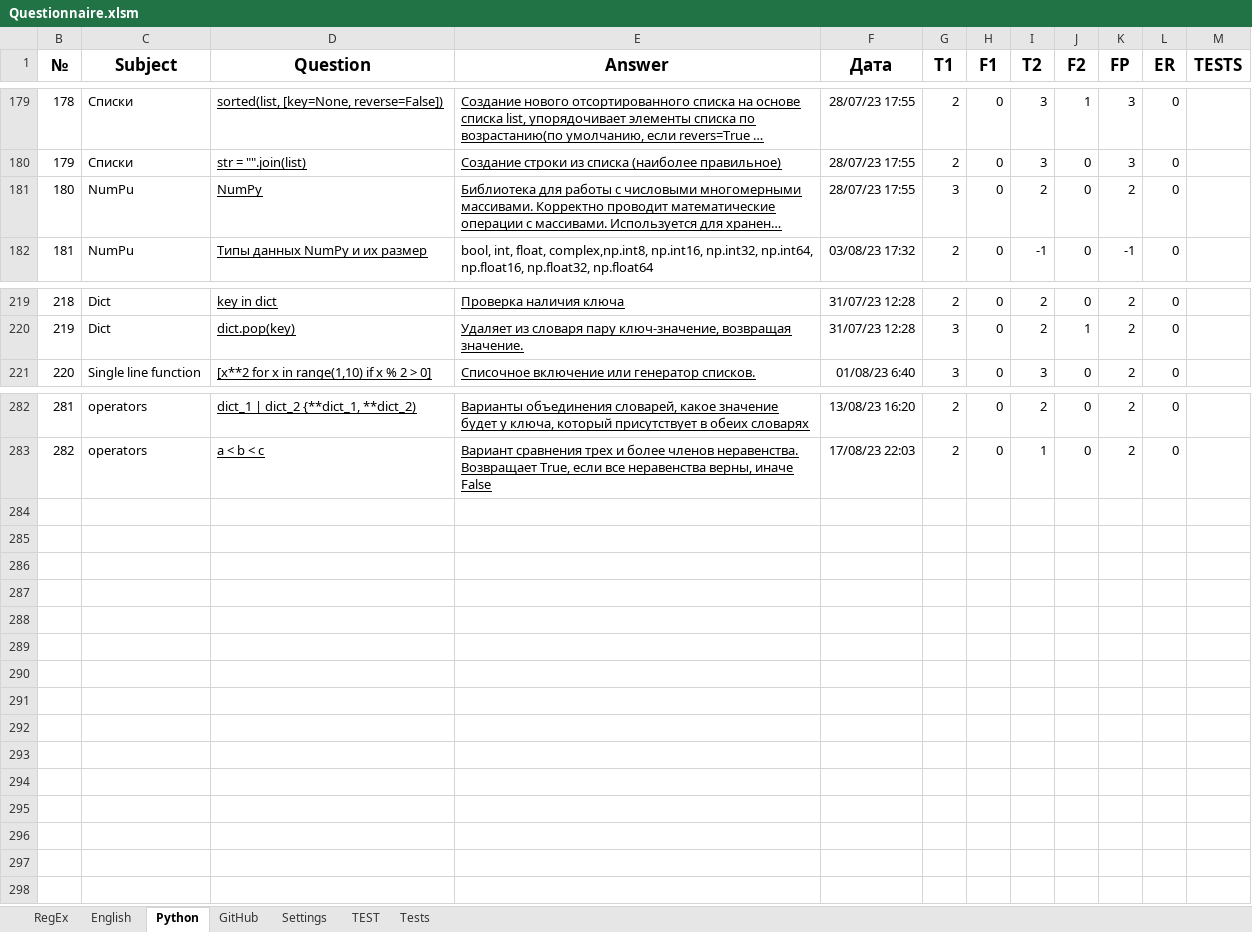
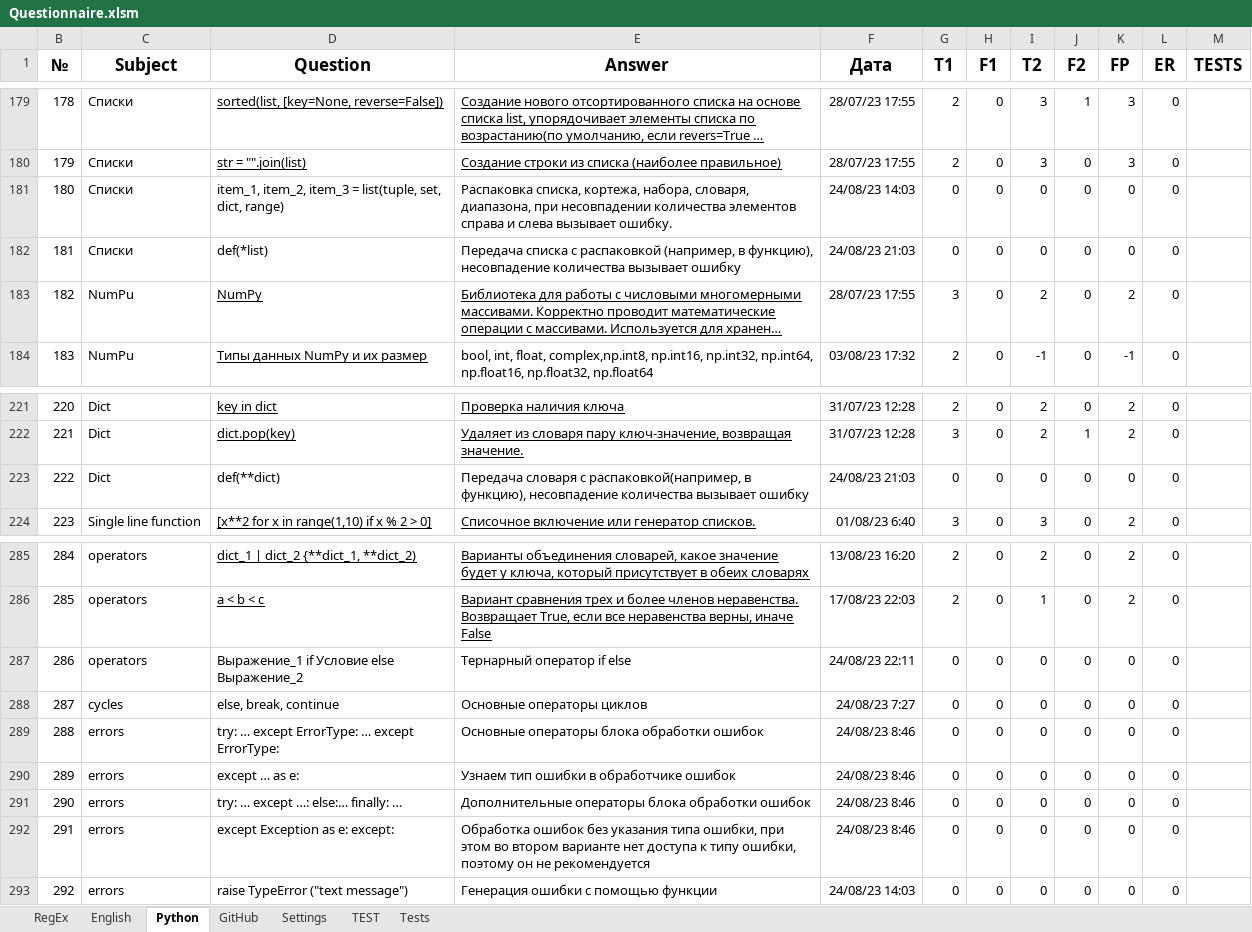
Before and after one commit to peleidmju/Learning, an Excel workbook: Questionnaire.xlsm, sheet Python, drawn as a sheet; only a part is shown, gaps mark what is left out; long unchanged cells end in …; values as stored, in another font and other column widths than the file's, no borders; addresses are those after the commit; the diff names each change by its address in the sheet, - before the commit and + after, or states it on an @@ line.

```diff
--- a/Questionnaire.xlsm (sheet Python)
+++ b/Questionnaire.xlsm (sheet Python)
+row 181: 180 | Списки | item_1, item_2, item_3 = list(tuple, set, dict, range) | Распаковка списка, кортежа, набора, словаря, диапазона, при несовпадении количества элементов справа и слева вызывает ошибку. | 24/08/23 14:03 | 0 | 0 | 0 | 0 | 0 | 0
+row 182: 181 | Списки | def(*list) | Передача списка с распаковкой (например, в функцию), несовпадение количества вызывает ошибку | 24/08/23 21:03 | 0 | 0 | 0 | 0 | 0 | 0
@@ column B (№) renumbered between rows 183 and 286 @@
+row 223: 222 | Dict | def(**dict) | Передача словаря с распаковкой(например, в функцию), несовпадение количества вызывает ошибку | 24/08/23 21:03 | 0 | 0 | 0 | 0 | 0 | 0
+row 287: 286 | operators | Выражение_1 if Условие else Выражение_2 | Тернарный оператор if else | 24/08/23 22:11 | 0 | 0 | 0 | 0 | 0 | 0
+row 288: 287 | cycles | else, break, continue | Основные операторы циклов | 24/08/23 7:27 | 0 | 0 | 0 | 0 | 0 | 0
+row 289: 288 | errors | try: … except ErrorType: … except ErrorType: | Основные операторы блока обработки ошибок | 24/08/23 8:46 | 0 | 0 | 0 | 0 | 0 | 0
+row 290: 289 | errors | except … as e: | Узнаем тип ошибки в обработчике ошибок | 24/08/23 8:46 | 0 | 0 | 0 | 0 | 0 | 0
+row 291: 290 | errors | try: … except …: else:… finally: … | Дополнительные операторы блока обработки ошибок | 24/08/23 8:46 | 0 | 0 | 0 | 0 | 0 | 0
+row 292: 291 | errors | except Exception as e: except: | Обработка ошибок без указания типа ошибки, при этом во втором варианте нет доступа к типу ошибки, поэтому он не рекомендуется | 24/08/23 8:46 | 0 | 0 | 0 | 0 | 0 | 0
+row 293: 292 | errors | raise TypeError ("text message") | Генерация ошибки с помощью функции | 24/08/23 14:03 | 0 | 0 | 0 | 0 | 0 | 0
```
Also changed, not shown: sheet English, sheet Settings, hidden cells.
